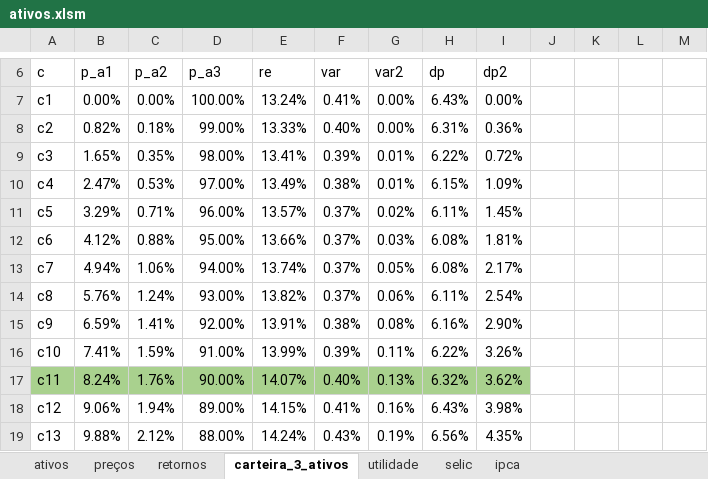
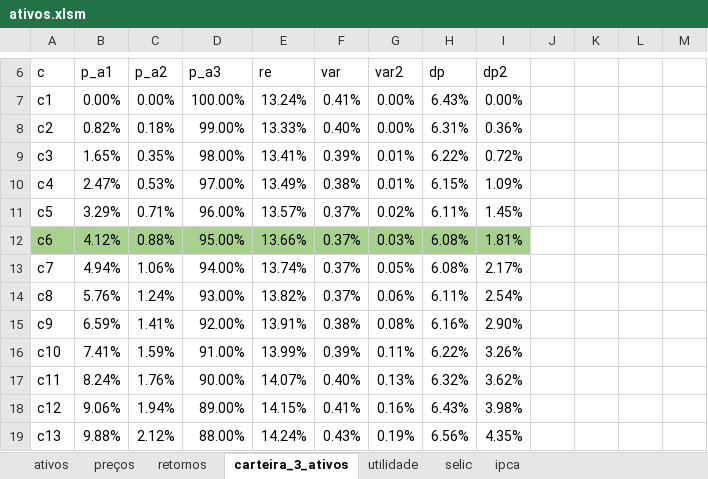
Before and after one commit to rafantinel/analise-ativos, an Excel workbook: ativos.xlsm, sheet carteira_3_ativos, drawn as a sheet; only a part is shown, gaps mark what is left out; values as stored, in another font and other column widths than the file's, no borders; charts and pictures not drawn; the diff names each change by its address in the sheet, - before the commit and + after, or states it on an @@ line.

Commit message:
update ativos.xlsm

```diff
--- a/ativos.xlsm (sheet carteira_3_ativos)
+++ b/ativos.xlsm (sheet carteira_3_ativos)
-A12:I12 fill: none
+A12:I12 fill: #A9D18E
-A17:I17 fill: #A9D18E
+A17:I17 fill: none
```
